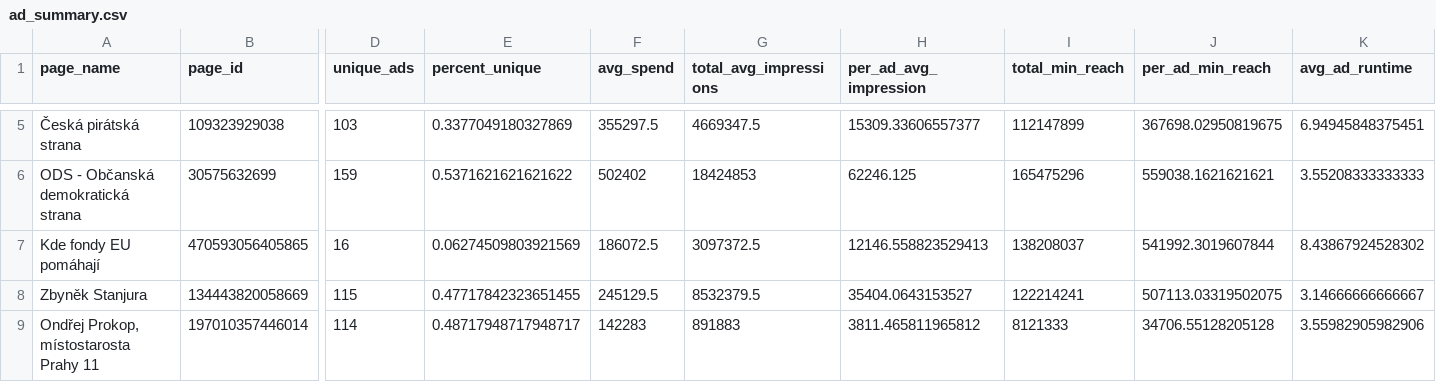
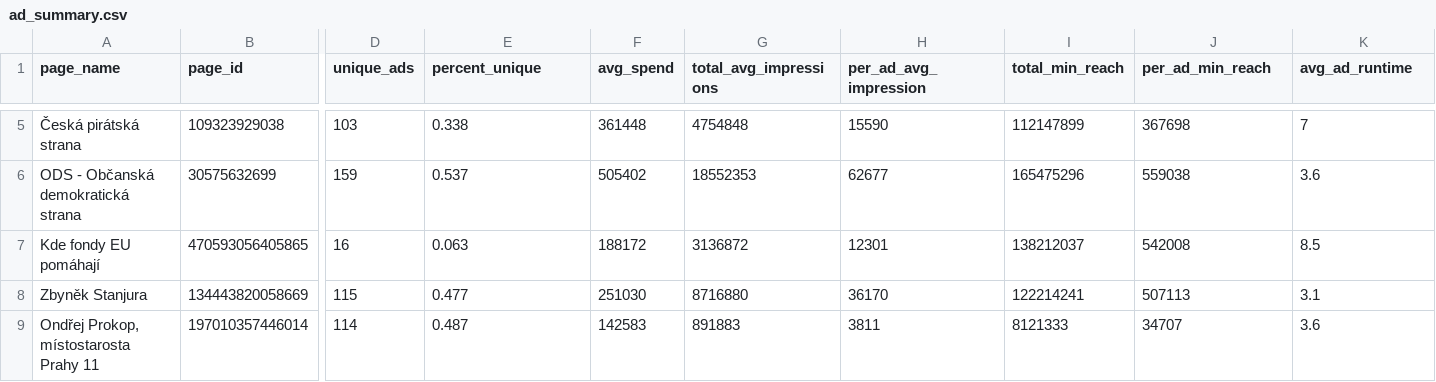
Before and after one commit to opop999/election_monitoring_fb_ads, a CSV file: data/summary_tables/ad_summary.csv, drawn as a sheet; only a part is shown, gaps mark what is left out; the diff covers the shown part only; the diff names each change by its address in the sheet, - before the commit and + after, or states it on an @@ line.

```diff
--- a/data/summary_tables/ad_summary.csv
+++ b/data/summary_tables/ad_summary.csv
-E5 (percent_unique): 0.3377049180327869
+E5 (percent_unique): 0.338
-F5 (avg_spend): 355297.5
+F5 (avg_spend): 361448
-G5 (total_avg_impressions): 4669347.5
+G5 (total_avg_impressions): 4754848
-H5 (per_ad_avg_impression): 15309.33606557377
+H5 (per_ad_avg_impression): 15590
-J5 (per_ad_min_reach): 367698.02950819675
+J5 (per_ad_min_reach): 367698
-K5 (avg_ad_runtime): 6.94945848375451
+K5 (avg_ad_runtime): 7
-E6 (percent_unique): 0.5371621621621622
+E6 (percent_unique): 0.537
-F6 (avg_spend): 502402
+F6 (avg_spend): 505402
-G6 (total_avg_impressions): 18424853
+G6 (total_avg_impressions): 18552353
-H6 (per_ad_avg_impression): 62246.125
+H6 (per_ad_avg_impression): 62677
-J6 (per_ad_min_reach): 559038.1621621621
+J6 (per_ad_min_reach): 559038
-K6 (avg_ad_runtime): 3.55208333333333
+K6 (avg_ad_runtime): 3.6
-E7 (percent_unique): 0.06274509803921569
+E7 (percent_unique): 0.063
-F7 (avg_spend): 186072.5
+F7 (avg_spend): 188172
-G7 (total_avg_impressions): 3097372.5
+G7 (total_avg_impressions): 3136872
-H7 (per_ad_avg_impression): 12146.558823529413
+H7 (per_ad_avg_impression): 12301
-I7 (total_min_reach): 138208037
+I7 (total_min_reach): 138212037
-J7 (per_ad_min_reach): 541992.3019607844
+J7 (per_ad_min_reach): 542008
-K7 (avg_ad_runtime): 8.43867924528302
+K7 (avg_ad_runtime): 8.5
-E8 (percent_unique): 0.47717842323651455
+E8 (percent_unique): 0.477
-F8 (avg_spend): 245129.5
+F8 (avg_spend): 251030
-G8 (total_avg_impressions): 8532379.5
+G8 (total_avg_impressions): 8716880
-H8 (per_ad_avg_impression): 35404.0643153527
+H8 (per_ad_avg_impression): 36170
-J8 (per_ad_min_reach): 507113.03319502075
+J8 (per_ad_min_reach): 507113
-K8 (avg_ad_runtime): 3.14666666666667
+K8 (avg_ad_runtime): 3.1
-E9 (percent_unique): 0.48717948717948717
+E9 (percent_unique): 0.487
-F9 (avg_spend): 142283
+F9 (avg_spend): 142583
-H9 (per_ad_avg_impression): 3811.465811965812
+H9 (per_ad_avg_impression): 3811
-J9 (per_ad_min_reach): 34706.55128205128
+J9 (per_ad_min_reach): 34707
-K9 (avg_ad_runtime): 3.55982905982906
+K9 (avg_ad_runtime): 3.6
```
Also changed, not shown: 165 edited cells elsewhere in this file, data/summary_tables/region_summary.csv, 6 other files.
